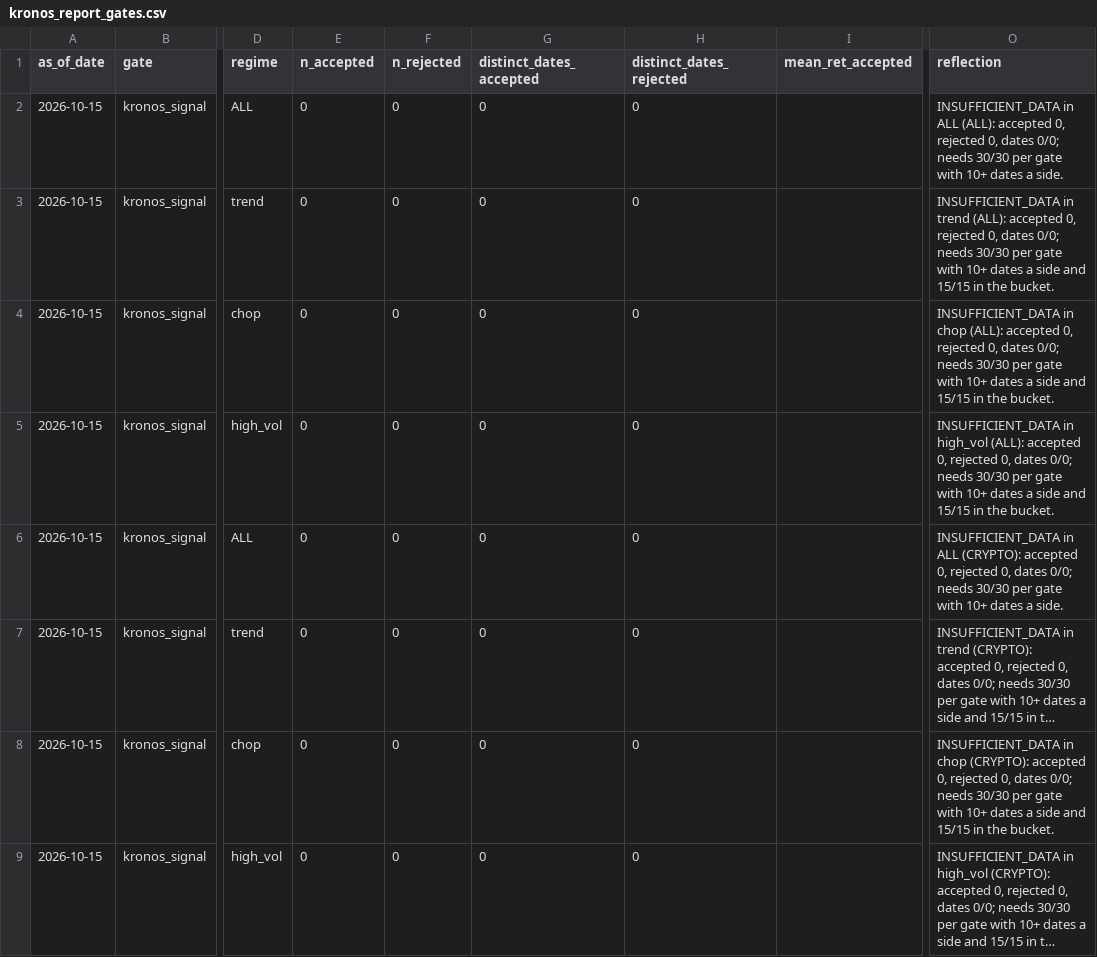
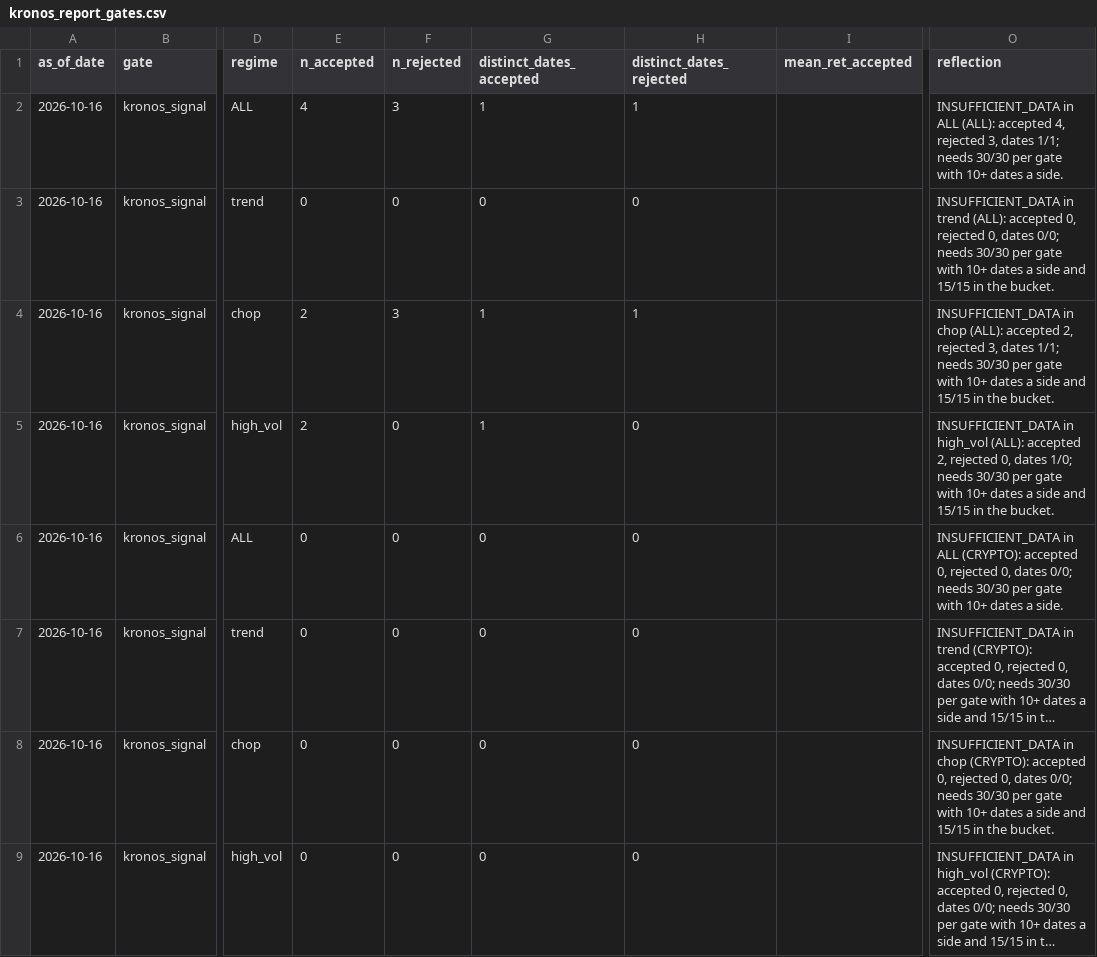
Before and after one commit to KobOmoba/paper-bot, a CSV file: kronos_report_gates.csv, drawn as a sheet; only a part is shown, gaps mark what is left out; long unchanged cells end in …; the diff covers the shown part only; the diff names each change by its address in the sheet, - before the commit and + after, or states it on an @@ line.

```diff
--- a/kronos_report_gates.csv
+++ b/kronos_report_gates.csv
-A2:A9 (as_of_date): 2026-10-15
+A2:A9 (as_of_date): 2026-10-16
-E2 (n_accepted): 0
+E2 (n_accepted): 4
-F2 (n_rejected): 0
+F2 (n_rejected): 3
-G2 (distinct_dates_accepted): 0
+G2 (distinct_dates_accepted): 1
-H2 (distinct_dates_rejected): 0
+H2 (distinct_dates_rejected): 1
-O2 (reflection): …(ALL): accepted 0, rejected 0, dates 0/0; needs 30/30…
+O2 (reflection): …(ALL): accepted 4, rejected 3, dates 1/1; needs 30/30…
-E4:E5 (n_accepted): 0
+E4:E5 (n_accepted): 2
-F4 (n_rejected): 0
+F4 (n_rejected): 3
-G4:G5 (distinct_dates_accepted): 0
+G4:G5 (distinct_dates_accepted): 1
-H4 (distinct_dates_rejected): 0
+H4 (distinct_dates_rejected): 1
-O4 (reflection): …(ALL): accepted 0, rejected 0, dates 0/0; needs 30/30…
+O4 (reflection): …(ALL): accepted 2, rejected 3, dates 1/1; needs 30/30…
-O5 (reflection): …(ALL): accepted 0, rejected 0, dates 0/0; needs 30/30…
+O5 (reflection): …(ALL): accepted 2, rejected 0, dates 1/0; needs 30/30…
```
Also changed, not shown: 105 edited cells elsewhere in this file, kronos_report_accuracy.csv, kronos_report_books.csv, 4 other files.
